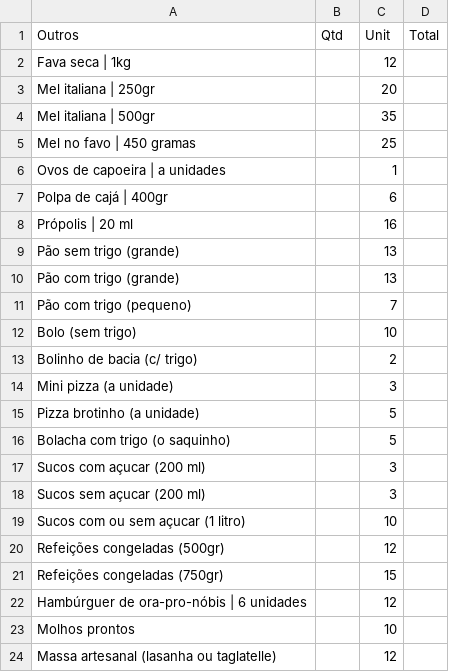
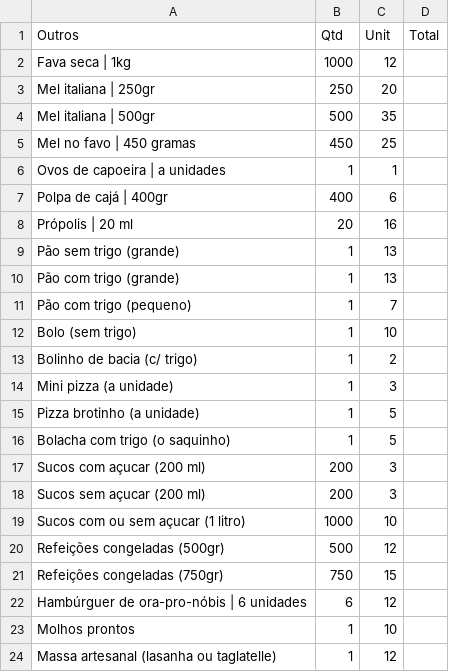
Before and after one commit to Andrelua/ProjetosPython, a CSV file: Feira_Organica/Outros.csv, drawn as a sheet.

```diff
--- a/Feira_Organica/Outros.csv
+++ b/Feira_Organica/Outros.csv
@@ -1,24 +1,24 @@
 Outros,Qtd,Unit,Total
-Fava seca | 1kg,,12,
-Mel italiana | 250gr,,20,
-Mel italiana | 500gr,,35,
-Mel no favo | 450 gramas,,25,
-Ovos de capoeira | a unidades,,1,
-Polpa de cajá | 400gr,,6,
-Própolis | 20 ml,,16,
-Pão sem trigo (grande),,13,
-Pão com trigo (grande),,13,
-Pão com trigo (pequeno),,7,
-Bolo (sem trigo),,10,
-Bolinho de bacia (c/ trigo),,2,
-Mini pizza (a unidade),,3,
-Pizza brotinho (a unidade),,5,
-Bolacha com trigo (o saquinho),,5,
-Sucos com açucar (200 ml),,3,
-Sucos sem açucar (200 ml),,3,
-Sucos com ou sem açucar (1 litro),,10,
-Refeições congeladas (500gr),,12,
-Refeições congeladas (750gr),,15,
-Hambúrguer de ora-pro-nóbis | 6 unidades,,12,
-Molhos prontos,,10,
-Massa artesanal (lasanha ou taglatelle),,12,
+Fava seca | 1kg ,1000,12,
+Mel italiana | 250gr,250,20,
+Mel italiana | 500gr,500,35,
+Mel no favo | 450 gramas,450,25,
+Ovos de capoeira | a unidades,1,1,
+Polpa de cajá | 400gr,400,6,
+Própolis | 20 ml,20,16,
+Pão sem trigo (grande),1,13,
+Pão com trigo (grande),1,13,
+Pão com trigo (pequeno),1,7,
+Bolo (sem trigo),1,10,
+Bolinho de bacia (c/ trigo),1,2,
+Mini pizza (a unidade),1,3,
+Pizza brotinho (a unidade),1,5,
+Bolacha com trigo (o saquinho),1,5,
+Sucos com açucar (200 ml),200,3,
+Sucos sem açucar (200 ml),200,3,
+Sucos com ou sem açucar (1 litro),1000,10,
+Refeições congeladas (500gr),500,12,
+Refeições congeladas (750gr),750,15,
+Hambúrguer de ora-pro-nóbis | 6 unidades,6,12,
+Molhos prontos,1,10,
+Massa artesanal (lasanha ou taglatelle),1,12,
```
Also changed, not shown: Feira_Organica/Folhas_hortalicas.csv, Feira_Organica/Lanches_C_trigo.csv, 5 other files.
